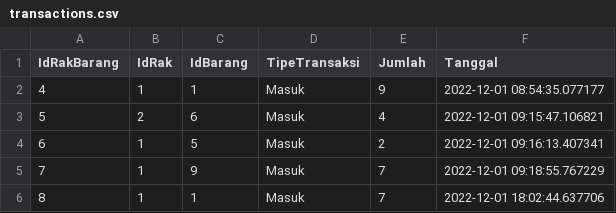
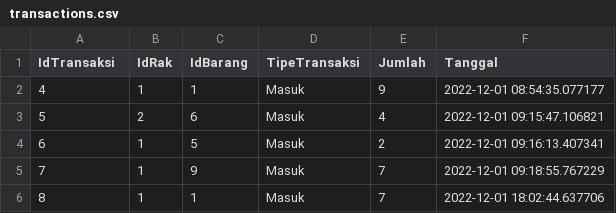
Before and after one commit to BlastTea/gudang-pertanian, a CSV file: lib/databases/transactions.csv, drawn as a sheet.

```diff
--- a/lib/databases/transactions.csv
+++ b/lib/databases/transactions.csv
@@ -1,2 +1,2 @@
-IdRakBarang,IdRak,IdBarang,TipeTransaksi,Jumlah,Tanggal
+IdTransaksi,IdRak,IdBarang,TipeTransaksi,Jumlah,Tanggal
 4,1,1,Masuk,9,2022-12-01 08:54:35.077177
```
Also changed, not shown: 9 other files.
